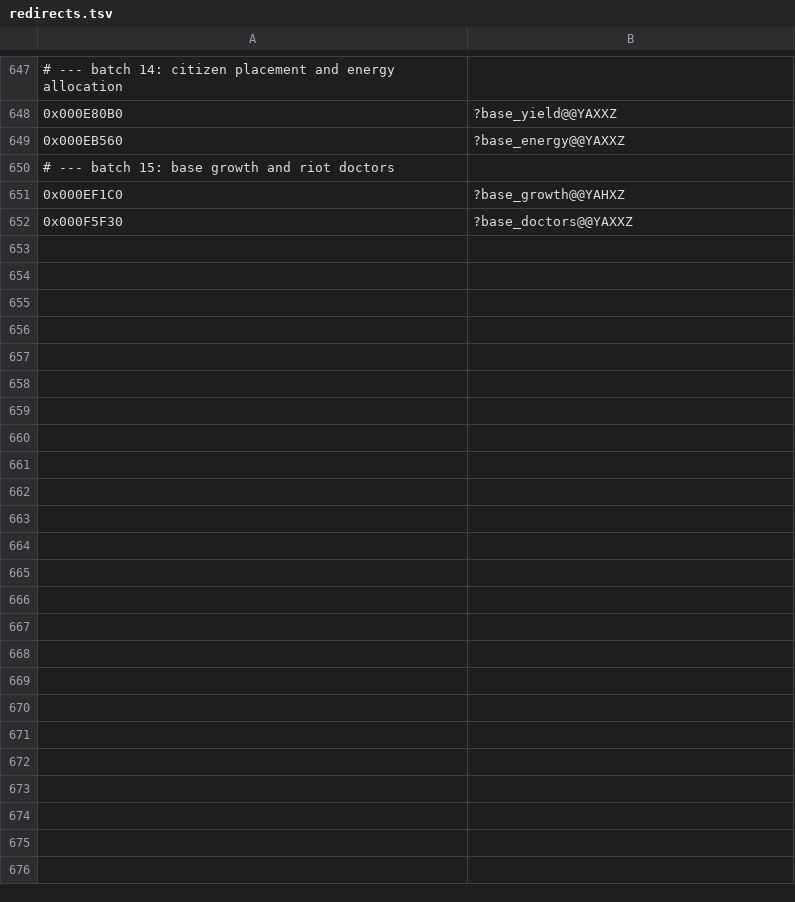
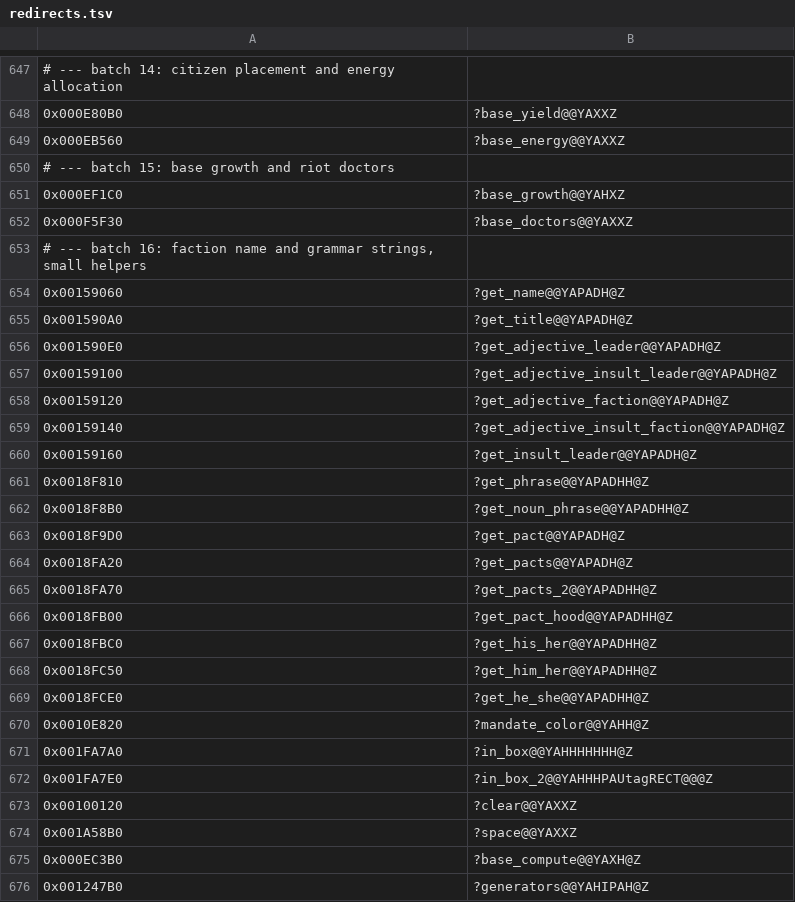
Before and after one commit to Kiousu/OpenSMACX, a TSV file: tools/redirects.tsv, drawn as a sheet; only a part is shown, gaps mark what is left out; the diff names each change by its address in the sheet, - before the commit and + after, or states it on an @@ line.

```diff
--- a/tools/redirects.tsv
+++ b/tools/redirects.tsv
+row 653: # --- batch 16: faction name and grammar strings, small helpers
+row 654: 0x00159060 | ?get_name@@YAPADH@Z
+row 655: 0x001590A0 | ?get_title@@YAPADH@Z
+row 656: 0x001590E0 | ?get_adjective_leader@@YAPADH@Z
+row 657: 0x00159100 | ?get_adjective_insult_leader@@YAPADH@Z
+row 658: 0x00159120 | ?get_adjective_faction@@YAPADH@Z
+row 659: 0x00159140 | ?get_adjective_insult_faction@@YAPADH@Z
+row 660: 0x00159160 | ?get_insult_leader@@YAPADH@Z
+row 661: 0x0018F810 | ?get_phrase@@YAPADHH@Z
+row 662: 0x0018F8B0 | ?get_noun_phrase@@YAPADHH@Z
+row 663: 0x0018F9D0 | ?get_pact@@YAPADH@Z
+row 664: 0x0018FA20 | ?get_pacts@@YAPADH@Z
+row 665: 0x0018FA70 | ?get_pacts_2@@YAPADHH@Z
+row 666: 0x0018FB00 | ?get_pact_hood@@YAPADHH@Z
+row 667: 0x0018FBC0 | ?get_his_her@@YAPADHH@Z
+row 668: 0x0018FC50 | ?get_him_her@@YAPADHH@Z
+row 669: 0x0018FCE0 | ?get_he_she@@YAPADHH@Z
+row 670: 0x0010E820 | ?mandate_color@@YAHH@Z
+row 671: 0x001FA7A0 | ?in_box@@YAHHHHHHH@Z
+row 672: 0x001FA7E0 | ?in_box_2@@YAHHHPAUtagRECT@@@Z
+row 673: 0x00100120 | ?clear@@YAXXZ
+row 674: 0x001A58B0 | ?space@@YAXXZ
+row 675: 0x000EC3B0 | ?base_compute@@YAXH@Z
+row 676: 0x001247B0 | ?generators@@YAHIPAH@Z
```
Also changed, not shown: 11 other files.
